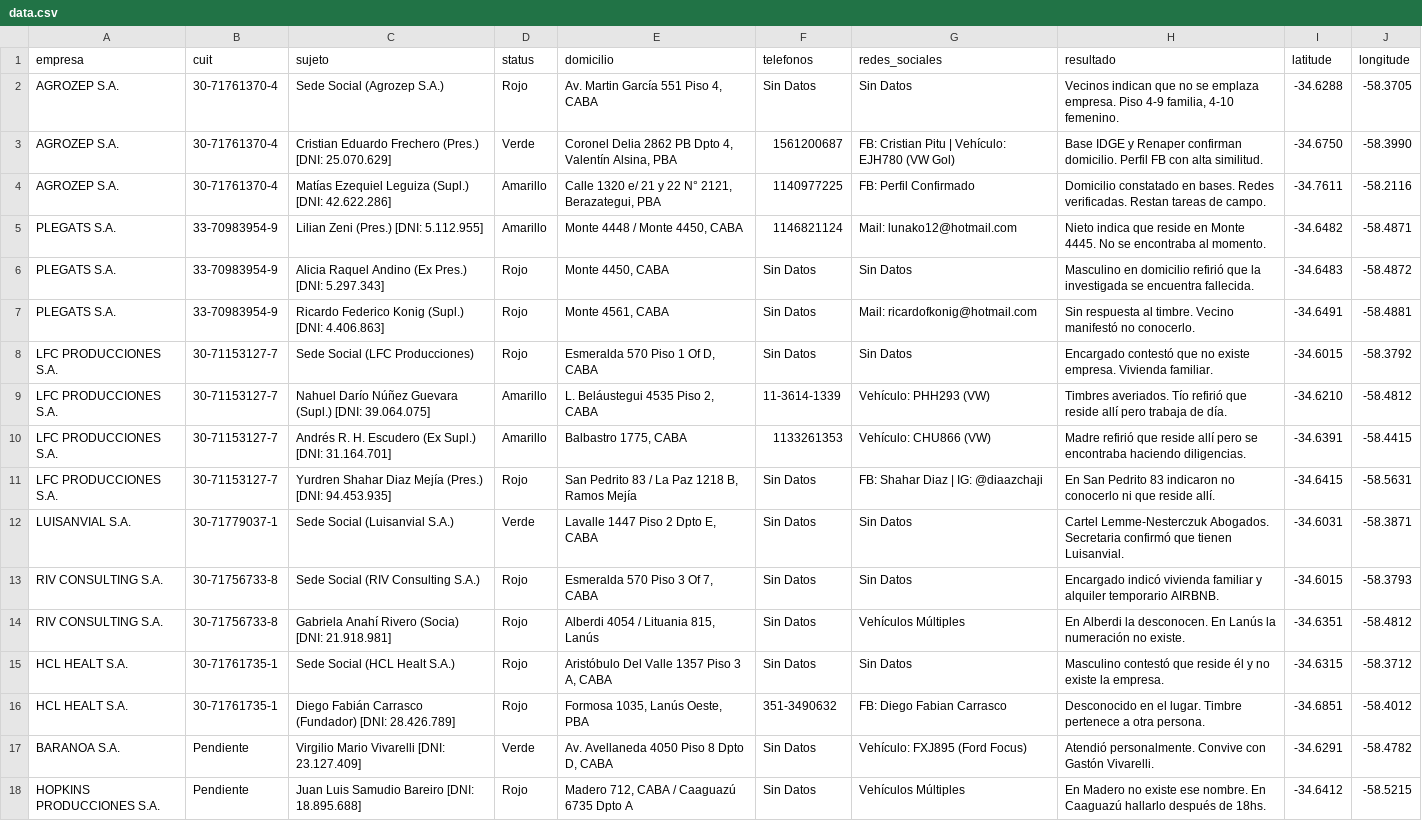
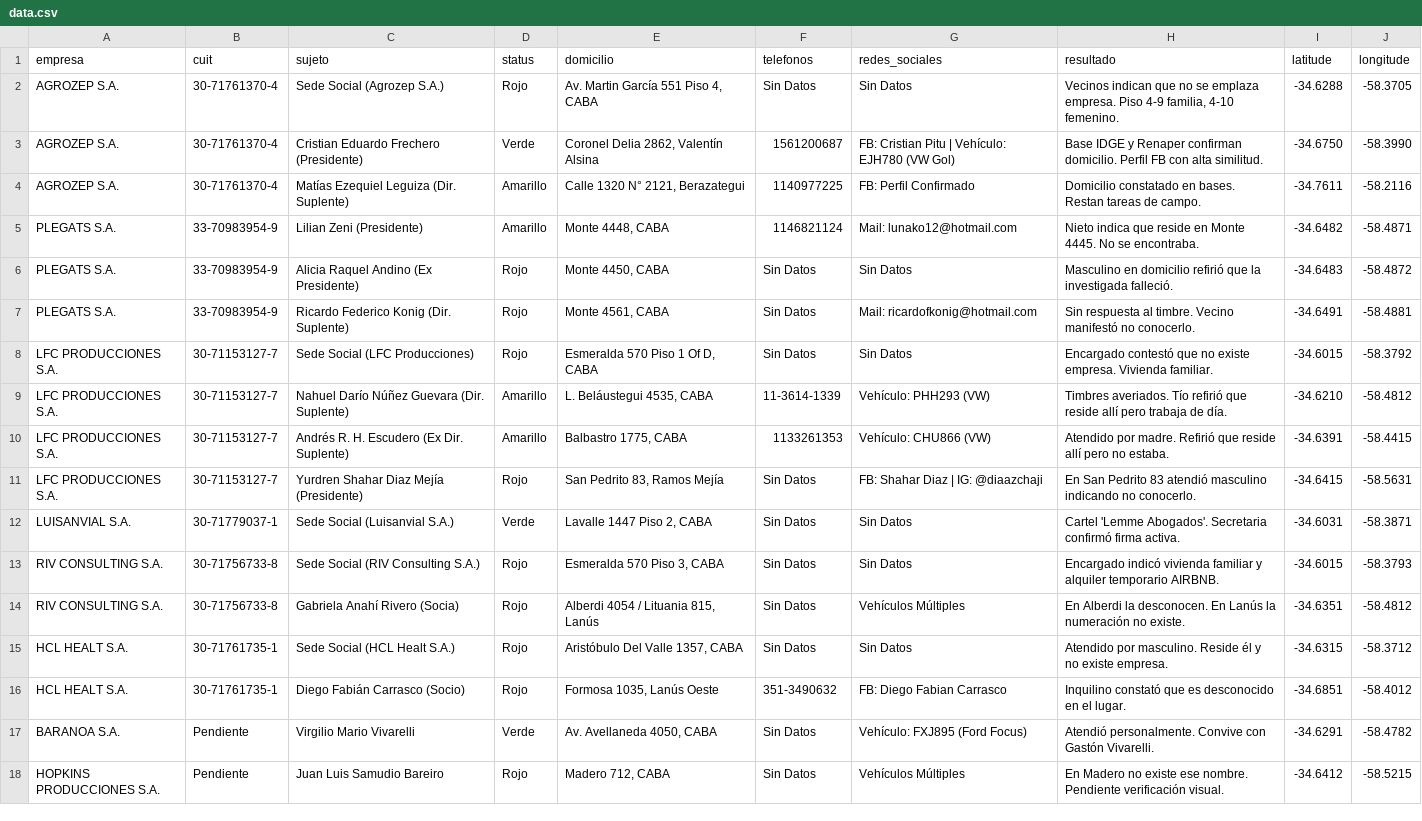
Before and after one commit to WalArre/causa-4879-empresaa, a CSV file: data.csv, drawn as a sheet; only a part is shown; the diff covers the shown part only; the diff names each change by its address in the sheet, - before the commit and + after, or states it on an @@ line.

Commit message:
Update data.csv

```diff
--- a/data.csv
+++ b/data.csv
-C3 (sujeto): Cristian Eduardo Frechero (Pres.) [DNI: 25.070.629]
+C3 (sujeto): Cristian Eduardo Frechero (Presidente)
-E3 (domicilio): Coronel Delia 2862 PB Dpto 4, Valentín Alsina, PBA
+E3 (domicilio): Coronel Delia 2862, Valentín Alsina
-C4 (sujeto): Matías Ezequiel Leguiza (Supl.) [DNI: 42.622.286]
+C4 (sujeto): Matías Ezequiel Leguiza (Dir. Suplente)
-E4 (domicilio): Calle 1320 e/ 21 y 22 N° 2121, Berazategui, PBA
+E4 (domicilio): Calle 1320 N° 2121, Berazategui
-H4 (resultado): …en bases. Redes verificadas. Restan tareas…
+H4 (resultado): …en bases. Restan tareas…
-C5 (sujeto): Lilian Zeni (Pres.) [DNI: 5.112.955]
+C5 (sujeto): Lilian Zeni (Presidente)
-E5 (domicilio): Monte 4448 / Monte 4450, CABA
+E5 (domicilio): Monte 4448, CABA
-H5 (resultado): …No se encontraba al momento.
+H5 (resultado): …No se encontraba.
-C6 (sujeto): Alicia Raquel Andino (Ex Pres.) [DNI: 5.297.343]
+C6 (sujeto): Alicia Raquel Andino (Ex Presidente)
-H6 (resultado): …la investigada se encuentra fallecida.
+H6 (resultado): …la investigada falleció.
-C7 (sujeto): Ricardo Federico Konig (Supl.) [DNI: 4.406.863]
+C7 (sujeto): Ricardo Federico Konig (Dir. Suplente)
-C9 (sujeto): …Núñez Guevara (Supl.) [DNI: 39.064.075]
+C9 (sujeto): …Núñez Guevara (Dir. Suplente)
-E9 (domicilio): L. Beláustegui 4535 Piso 2, CABA
+E9 (domicilio): L. Beláustegui 4535, CABA
-C10 (sujeto): Andrés R. H. Escudero (Ex Supl.) [DNI: 31.164.701]
+C10 (sujeto): Andrés R. H. Escudero (Ex Dir. Suplente)
-H10 (resultado): Madre refirió que reside allí pero se encontraba haciendo diligencias.
+H10 (resultado): Atendido por madre. Refirió que reside allí pero no estaba.
-C11 (sujeto): Yurdren Shahar Diaz Mejía (Pres.) [DNI: 94.453.935]
+C11 (sujeto): Yurdren Shahar Diaz Mejía (Presidente)
-E11 (domicilio): San Pedrito 83 / La Paz 1218 B, Ramos Mejía
+E11 (domicilio): San Pedrito 83, Ramos Mejía
-H11 (resultado): …Pedrito 83 indicaron no conocerlo ni que reside allí.
+H11 (resultado): …Pedrito 83 atendió masculino indicando no conocerlo.
-E12 (domicilio): Lavalle 1447 Piso 2 Dpto E, CABA
+E12 (domicilio): Lavalle 1447 Piso 2, CABA
-H12 (resultado): Cartel Lemme-Nesterczuk Abogados. Secretaria confirmó que tienen Luisanvial.
+H12 (resultado): Cartel 'Lemme Abogados'. Secretaria confirmó firma activa.
-E13 (domicilio): Esmeralda 570 Piso 3 Of 7, CABA
+E13 (domicilio): Esmeralda 570 Piso 3, CABA
-C14 (sujeto): Gabriela Anahí Rivero (Socia) [DNI: 21.918.981]
+C14 (sujeto): Gabriela Anahí Rivero (Socia)
-E15 (domicilio): Aristóbulo Del Valle 1357 Piso 3 A, CABA
+E15 (domicilio): Aristóbulo Del Valle 1357, CABA
-H15 (resultado): Masculino contestó que reside él y no existe la empresa.
+H15 (resultado): Atendido por masculino. Reside él y no existe empresa.
-C16 (sujeto): Diego Fabián Carrasco (Fundador) [DNI: 28.426.789]
+C16 (sujeto): Diego Fabián Carrasco (Socio)
-E16 (domicilio): Formosa 1035, Lanús Oeste, PBA
+E16 (domicilio): Formosa 1035, Lanús Oeste
-H16 (resultado): Desconocido en el lugar. Timbre pertenece a otra persona.
+H16 (resultado): Inquilino constató que es desconocido en el lugar.
-C17 (sujeto): Virgilio Mario Vivarelli [DNI: 23.127.409]
+C17 (sujeto): Virgilio Mario Vivarelli
-E17 (domicilio): Av. Avellaneda 4050 Piso 8 Dpto D, CABA
+E17 (domicilio): Av. Avellaneda 4050, CABA
-C18 (sujeto): Juan Luis Samudio Bareiro [DNI: 18.895.688]
+C18 (sujeto): Juan Luis Samudio Bareiro
-E18 (domicilio): Madero 712, CABA / Caaguazú 6735 Dpto A
+E18 (domicilio): Madero 712, CABA
-H18 (resultado): …ese nombre. En Caaguazú hallarlo después de 18hs.
+H18 (resultado): …ese nombre. Pendiente verificación visual.
```
Also changed, not shown: 43 edited cells elsewhere in this file.
